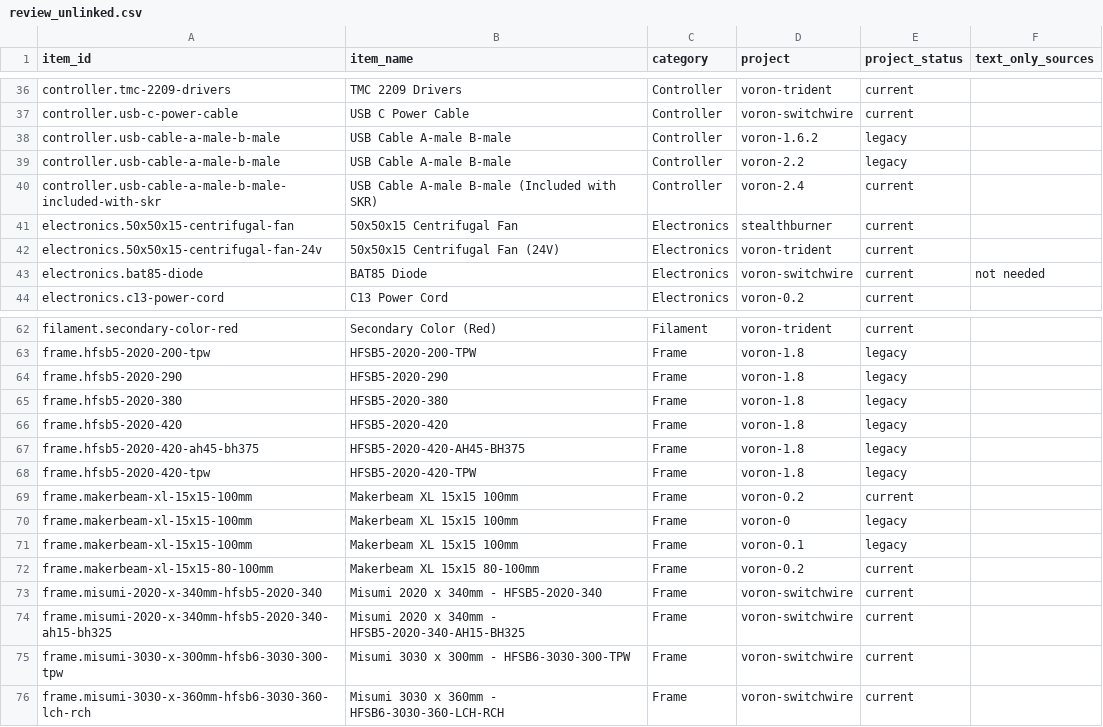
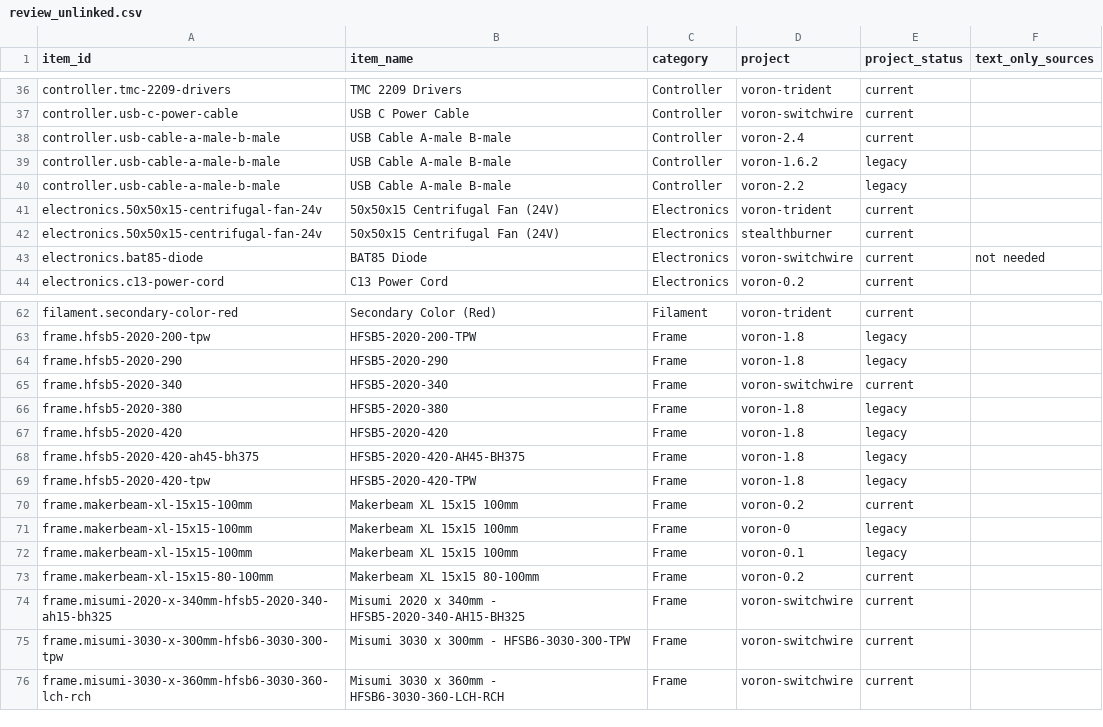
Before and after one commit to robertsamples/voron-sourcing-guide, a CSV file: data/review_unlinked.csv, drawn as a sheet; only a part is shown, gaps mark what is left out.

```diff
--- a/data/review_unlinked.csv
+++ b/data/review_unlinked.csv
@@ -37,7 +37,7 @@ controller.tmc-2209-drivers,TMC 2209 Drivers,Controller,voron-trident,current,
 controller.usb-c-power-cable,USB C Power Cable,Controller,voron-switchwire,current,
+controller.usb-cable-a-male-b-male,USB Cable A-male B-male,Controller,voron-2.4,current,
 controller.usb-cable-a-male-b-male,USB Cable A-male B-male,Controller,voron-1.6.2,legacy,
 controller.usb-cable-a-male-b-male,USB Cable A-male B-male,Controller,voron-2.2,legacy,
-controller.usb-cable-a-male-b-male-included-with-skr,USB Cable A-male B-male (Included with SKR),Controller,voron-2.4,current,
-electronics.50x50x15-centrifugal-fan,50x50x15 Centrifugal Fan,Electronics,stealthburner,current,
 electronics.50x50x15-centrifugal-fan-24v,50x50x15 Centrifugal Fan (24V),Electronics,voron-trident,current,
+electronics.50x50x15-centrifugal-fan-24v,50x50x15 Centrifugal Fan (24V),Electronics,stealthburner,current,
 electronics.bat85-diode,BAT85 Diode,Electronics,voron-switchwire,current,not needed
@@ -64,2 +64,3 @@ frame.hfsb5-2020-200-tpw,HFSB5-2020-200-TPW,Frame,voron-1.8,legacy,
 frame.hfsb5-2020-290,HFSB5-2020-290,Frame,voron-1.8,legacy,
+frame.hfsb5-2020-340,HFSB5-2020-340,Frame,voron-switchwire,current,
 frame.hfsb5-2020-380,HFSB5-2020-380,Frame,voron-1.8,legacy,
@@ -72,3 +73,2 @@ frame.makerbeam-xl-15x15-100mm,Makerbeam XL 15x15 100mm,Frame,voron-0.1,legacy,
 frame.makerbeam-xl-15x15-80-100mm,Makerbeam XL 15x15 80-100mm,Frame,voron-0.2,current,
-frame.misumi-2020-x-340mm-hfsb5-2020-340,Misumi 2020 x 340mm - HFSB5-2020-340,Frame,voron-switchwire,current,
 frame.misumi-2020-x-340mm-hfsb5-2020-340-ah15-bh325,Misumi 2020 x 340mm - HFSB5-2020-340-AH15-BH325,Frame,voron-switchwire,current,
```
Also changed, not shown: data/master_items.csv, data/master_links.csv, 12 other files.
